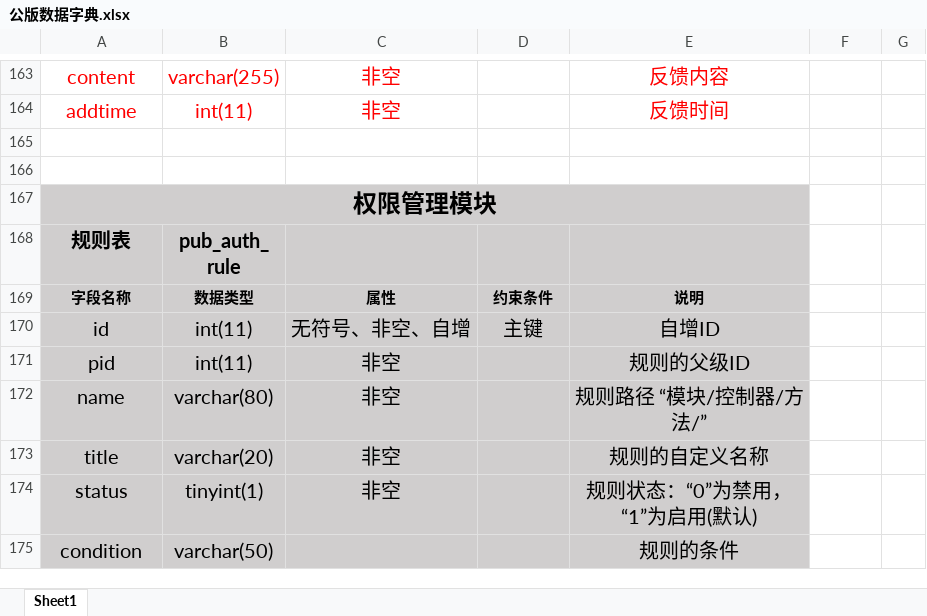
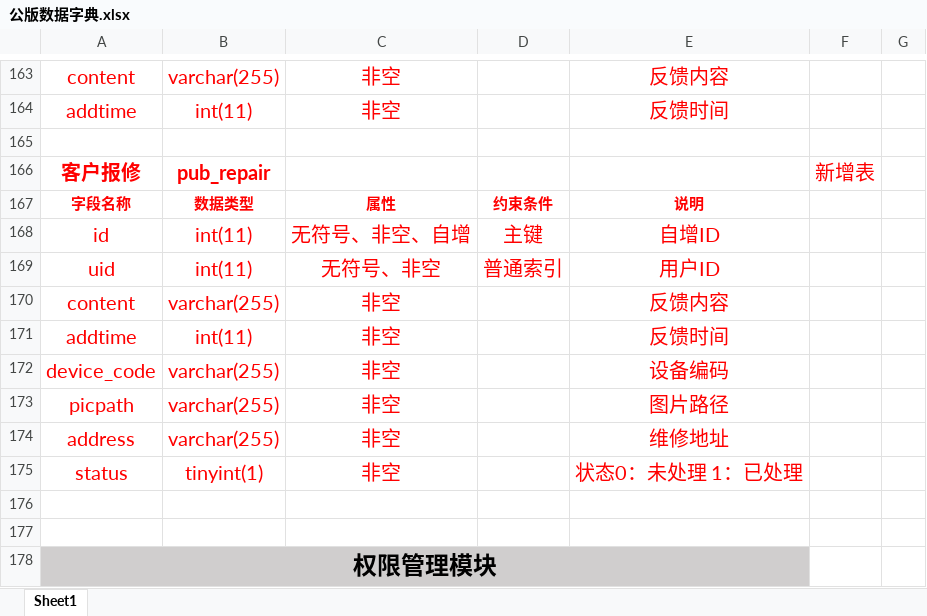
Before and after one commit to panhhonggang/dianqiu, an Excel workbook: doc/支持文件/公版数据字典.xlsx, sheet Sheet1, drawn as a sheet; only a part is shown, gaps mark what is left out; the shorter side is filled out with more unchanged rows; values as stored, in another font and other column widths than the file's, no borders; the diff names each change by its address in the sheet, - before the commit and + after, or states it on an @@ line.

Commit message:
更新数据字典，新增pub_repair表，客户报修表

```diff
--- a/doc/支持文件/公版数据字典.xlsx (sheet Sheet1)
+++ b/doc/支持文件/公版数据字典.xlsx (sheet Sheet1)
+row 166: 客户报修 | pub_repair |  |  |  | 新增表
+row 167: 字段名称 | 数据类型 | 属性 | 约束条件 | 说明
+row 168: id | int(11) | 无符号、非空、自增 | 主键 | 自增ID
+row 169: uid | int(11) | 无符号、非空 | 普通索引 | 用户ID
+row 170: content | varchar(255) | 非空 |  | 反馈内容
+row 171: addtime | int(11) | 非空 |  | 反馈时间
+row 172: device_code | varchar(255) | 非空 |  | 设备编码
+row 173: picpath | varchar(255) | 非空 |  | 图片路径
+row 174: address | varchar(255) | 非空 |  | 维修地址
+row 175: status | tinyint(1) | 非空 |  | 状态0：未处理 1：已处理
+row 176: (empty)
```
